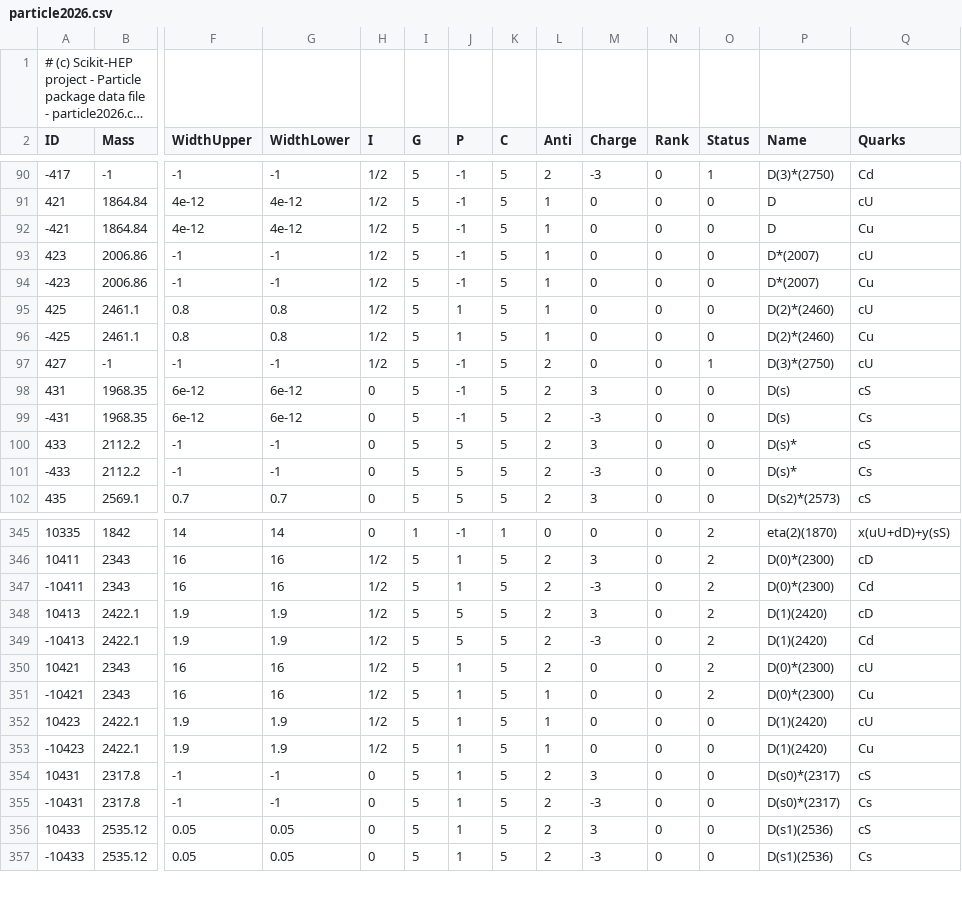
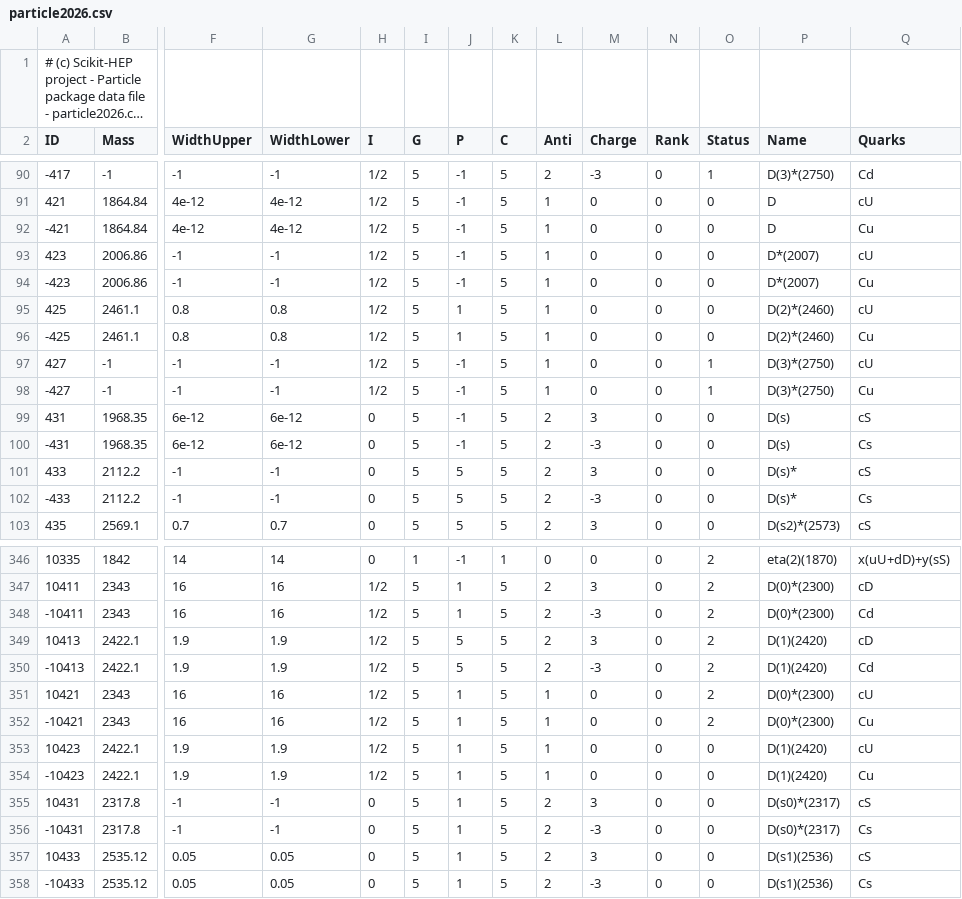
Before and after one commit to scikit-hep/particle, a CSV file: src/particle/data/particle2026.csv, drawn as a sheet; only a part is shown, gaps mark what is left out; long unchanged cells end in …; addresses are those after the commit; rows hold the shown columns only; the diff names each change by its address in the sheet, - before the commit and + after, or states it on an @@ line.

Commit message:
Fix charge conjugation setting for 2 particles

```diff
--- a/src/particle/data/particle2026.csv
+++ b/src/particle/data/particle2026.csv
-L97 (Anti): 2
+L97 (Anti): 1
+row 98: -427 | -1 | -1 | -1 | 1/2 | 5 | -1 | 5 | 1 | 0 | 0 | 1 | D(3)*(2750) | Cu
-L351 (Anti): 2
+L351 (Anti): 1
```
Also changed, not shown: 1 other file.
